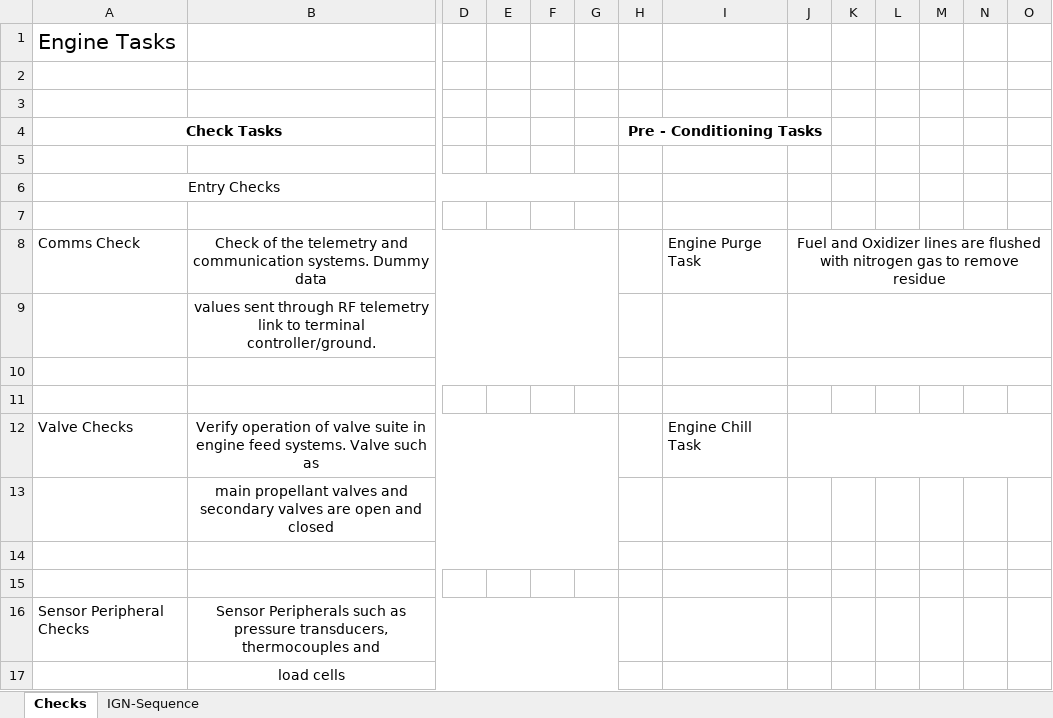
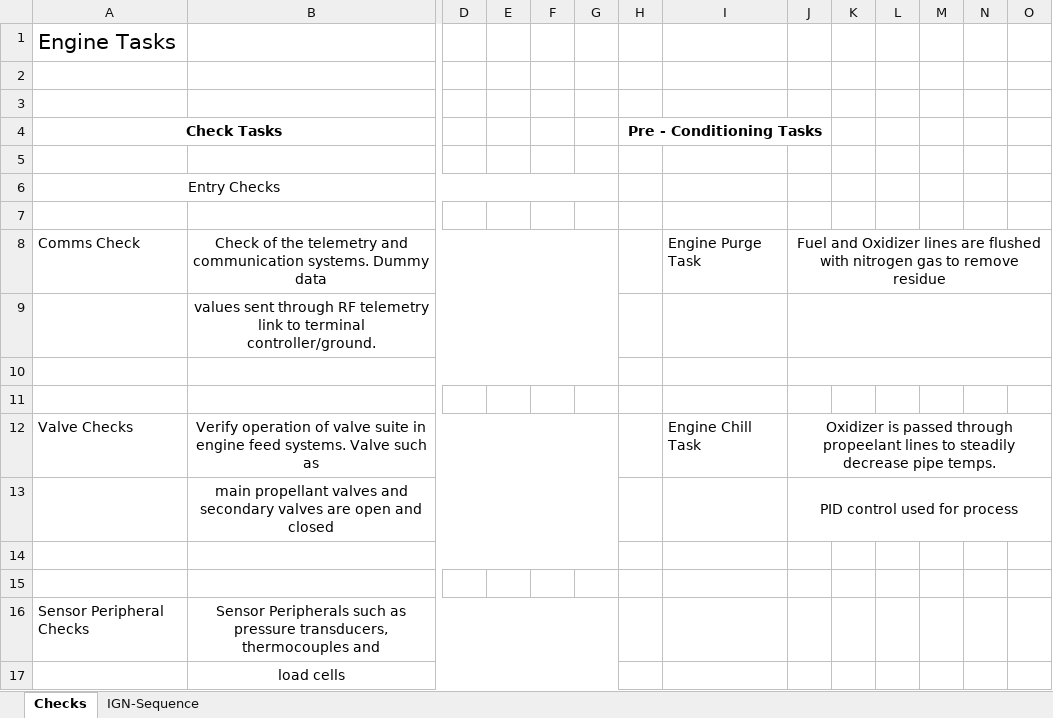
Before and after one commit to nyameaama/Converse-Engine, an Excel workbook: Avionics/EngineControlUnit-Firmware/Control-Module/engine tasks.xlsx, sheet Checks, drawn as a sheet; only a part is shown, gaps mark what is left out; values as stored, in another font and other column widths than the file's, no borders; the diff names each change by its address in the sheet, - before the commit and + after, or states it on an @@ line.

Commit message:
controller firmware changes + doc changes (TODO -> Merge plate design)

```diff
--- a/Avionics/EngineControlUnit-Firmware/Control-Module/engine tasks.xlsx (sheet Checks)
+++ b/Avionics/EngineControlUnit-Firmware/Control-Module/engine tasks.xlsx (sheet Checks)
-J12: (empty)
+J12: Oxidizer is passed through propeelant lines to steadily decrease pipe temps.
-J13: (empty)
+J13: PID control used for process
+J13:O13 merged
```
Also changed, not shown: 9 other files.
